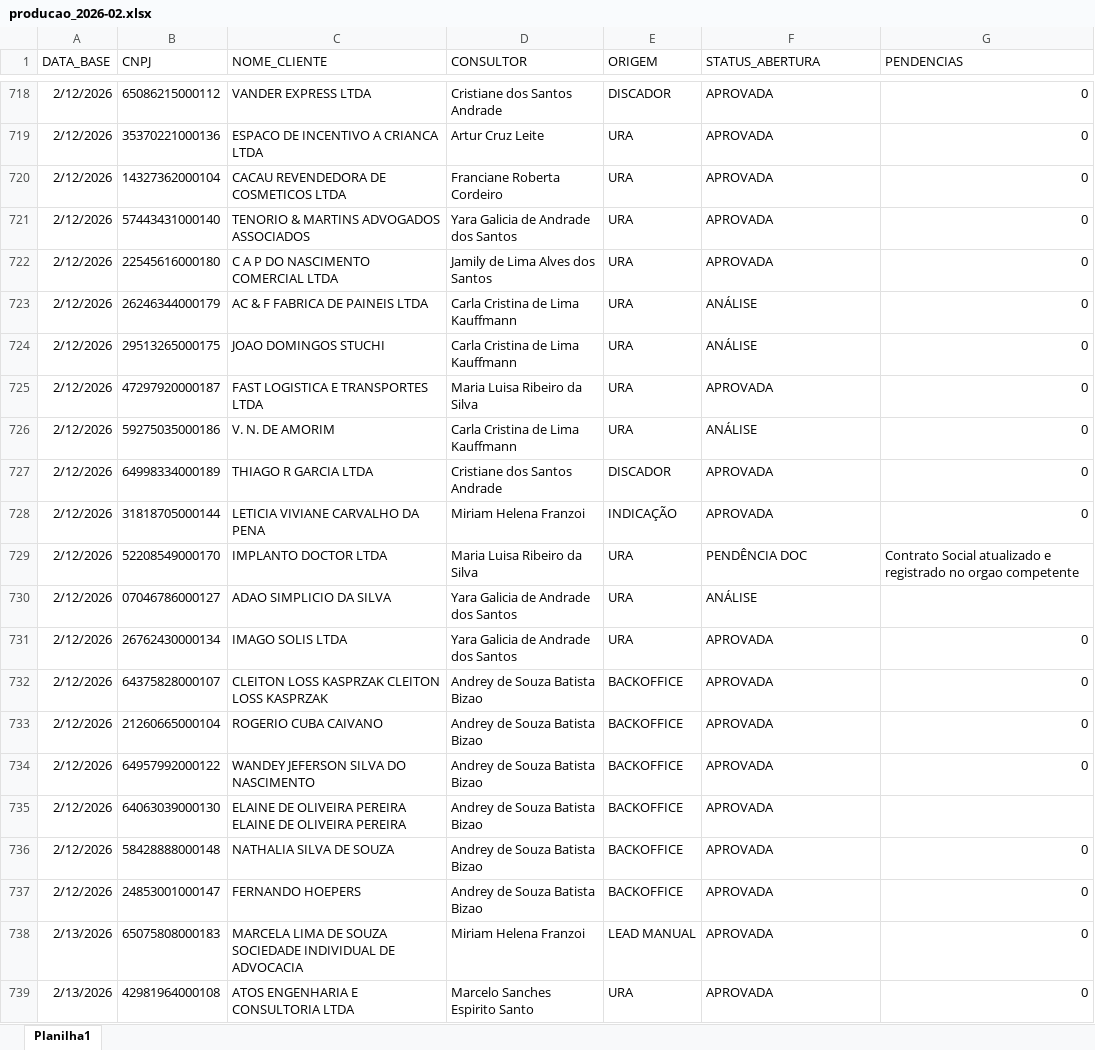
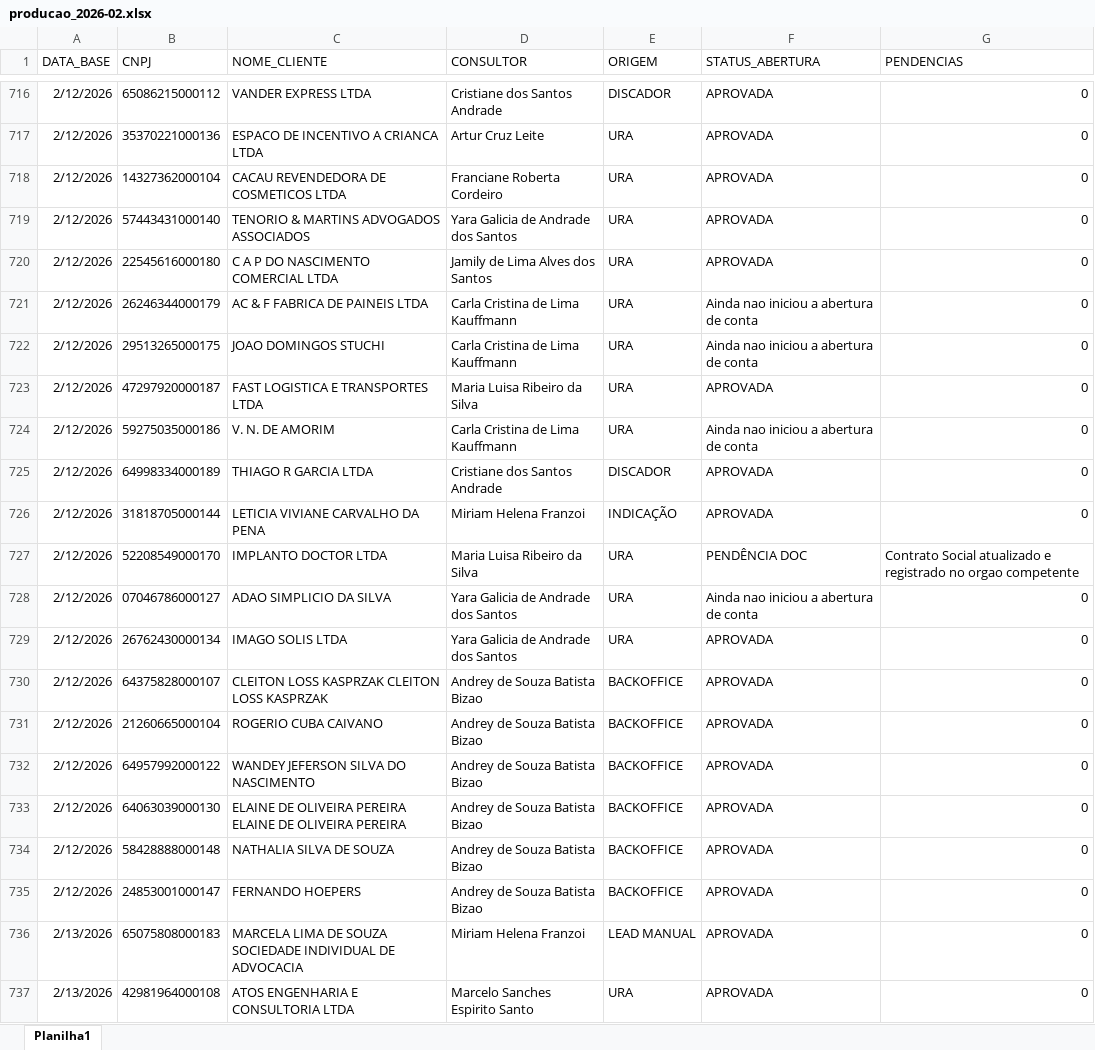
Before and after one commit to Augusto05/atlas, an Excel workbook: first-atlas/producao_2026-02.xlsx, sheet Planilha1, drawn as a sheet; only a part is shown, gaps mark what is left out; values as stored, in another font and other column widths than the file's, no borders; addresses are those after the commit; the diff covers the shown part only; the diff names each change by its address in the sheet, - before the commit and + after, or states it on an @@ line.

Commit message:
updated producao

```diff
--- a/first-atlas/producao_2026-02.xlsx (sheet Planilha1)
+++ b/first-atlas/producao_2026-02.xlsx (sheet Planilha1)
-F721:F722 (STATUS_ABERTURA): ANÁLISE
+F721:F722 (STATUS_ABERTURA): Ainda nao iniciou a abertura de conta
-F724 (STATUS_ABERTURA): ANÁLISE
+F724 (STATUS_ABERTURA): Ainda nao iniciou a abertura de conta
-F728 (STATUS_ABERTURA): ANÁLISE
+F728 (STATUS_ABERTURA): Ainda nao iniciou a abertura de conta
-G728 (PENDENCIAS): (empty)
+G728 (PENDENCIAS): 0
-G733 (PENDENCIAS): (empty)
+G733 (PENDENCIAS): 0
```
Also changed, not shown: 71 added rows, 2 removed rows and 25 edited cells elsewhere in this sheet.
